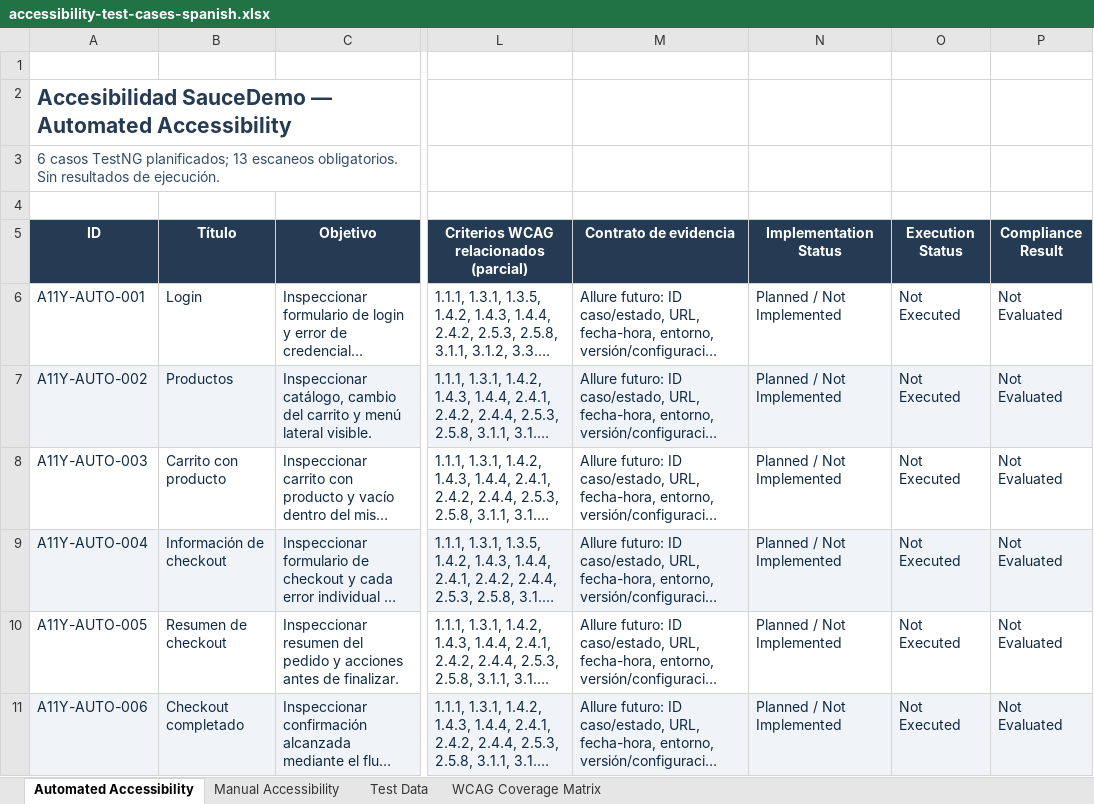
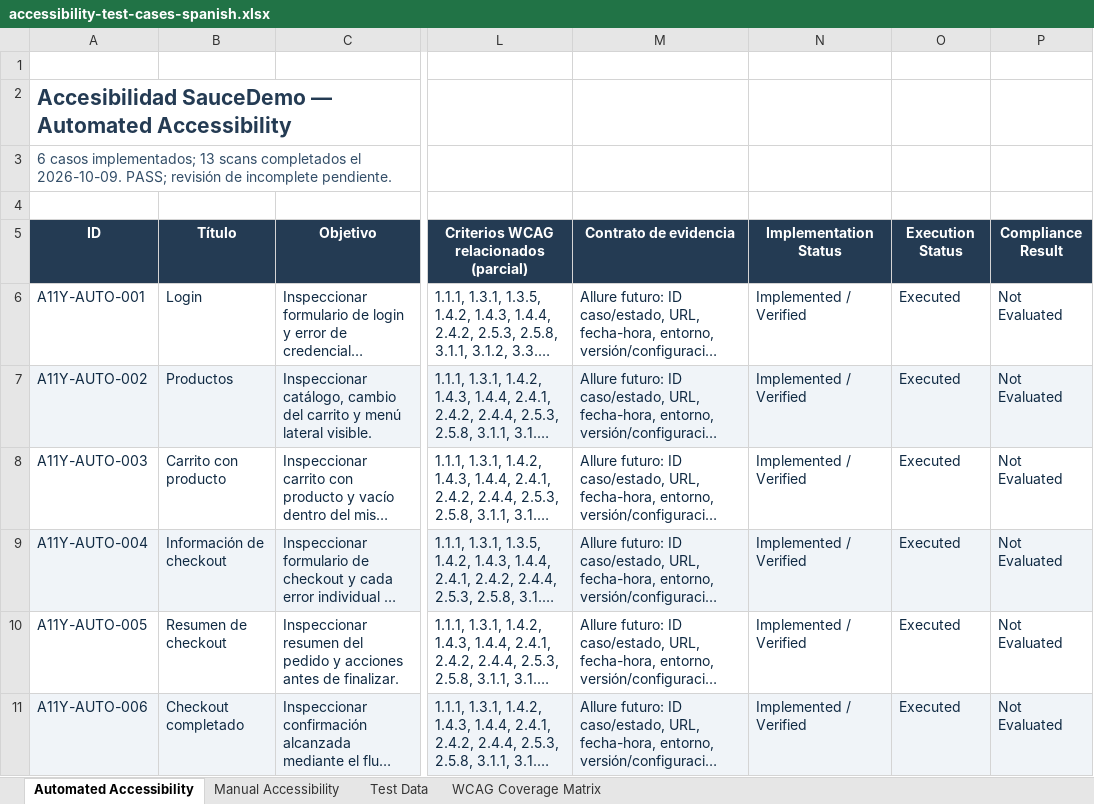
Before and after one commit to Daviid-Perez-S/qa-saucedemo-portfolio, an Excel workbook: docs/accessibility/accessibility-test-cases-spanish.xlsx, sheet Automated Accessibility, drawn as a sheet; only a part is shown, gaps mark what is left out; long unchanged cells end in …; values as stored, in another font and other column widths than the file's, no borders; table styles not drawn; the diff names each change by its address in the sheet, - before the commit and + after, or states it on an @@ line.

```diff
--- a/docs/accessibility/accessibility-test-cases-spanish.xlsx (sheet Automated Accessibility)
+++ b/docs/accessibility/accessibility-test-cases-spanish.xlsx (sheet Automated Accessibility)
-A3 (ID): 6 casos TestNG planificados; 13 escaneos obligatorios. Sin resultados de ejecución.
+A3 (ID): 6 casos implementados; 13 scans completados el 2026-10-09. PASS; revisión de incomplete pendiente.
-N6:N11 (Implementation Status): Planned / Not Implemented
+N6:N11 (Implementation Status): Implemented / Verified
-O6:O11 (Execution Status): Not Executed
+O6:O11 (Execution Status): Executed
```
Also changed, not shown: sheet WCAG Coverage Matrix, docs/accessibility/accessibility-test-cases.xlsx, 16 other files.
